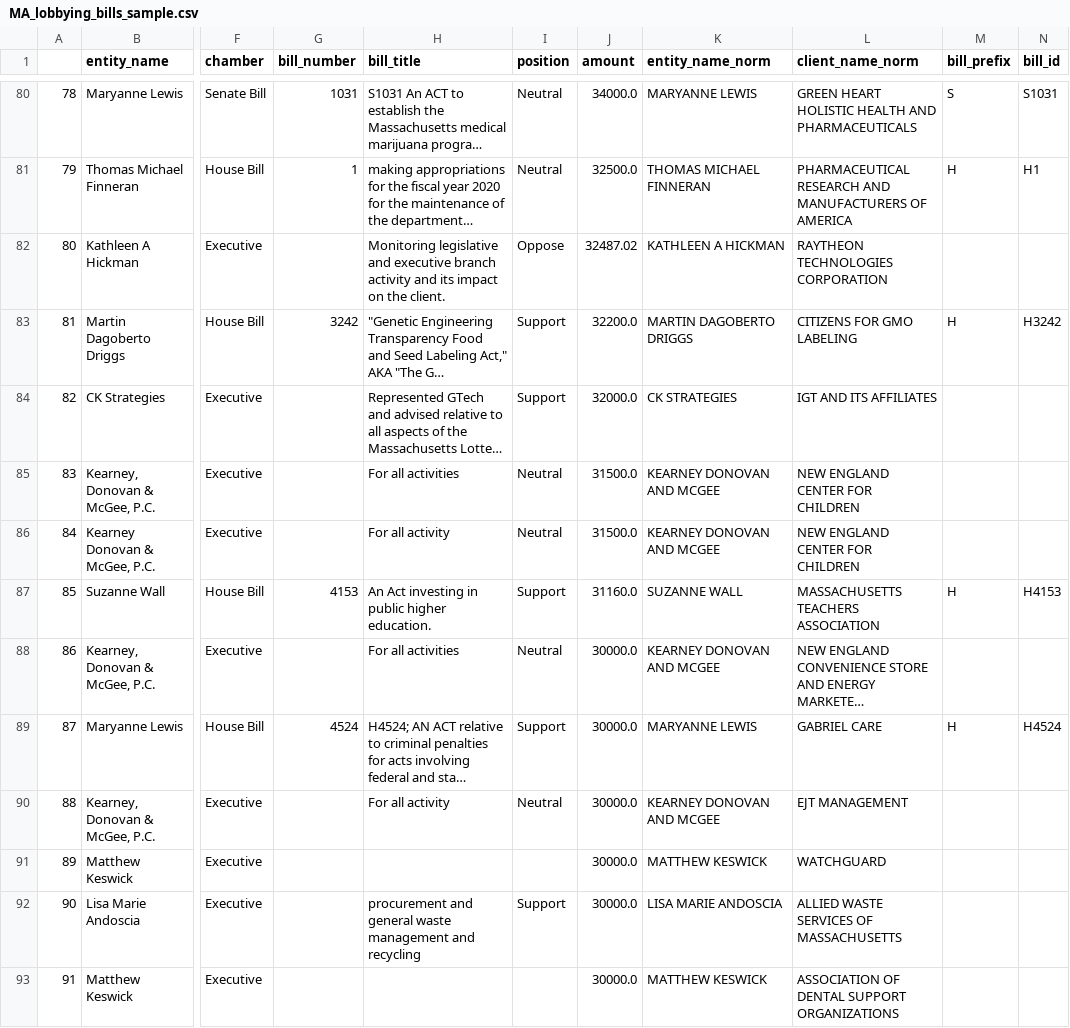
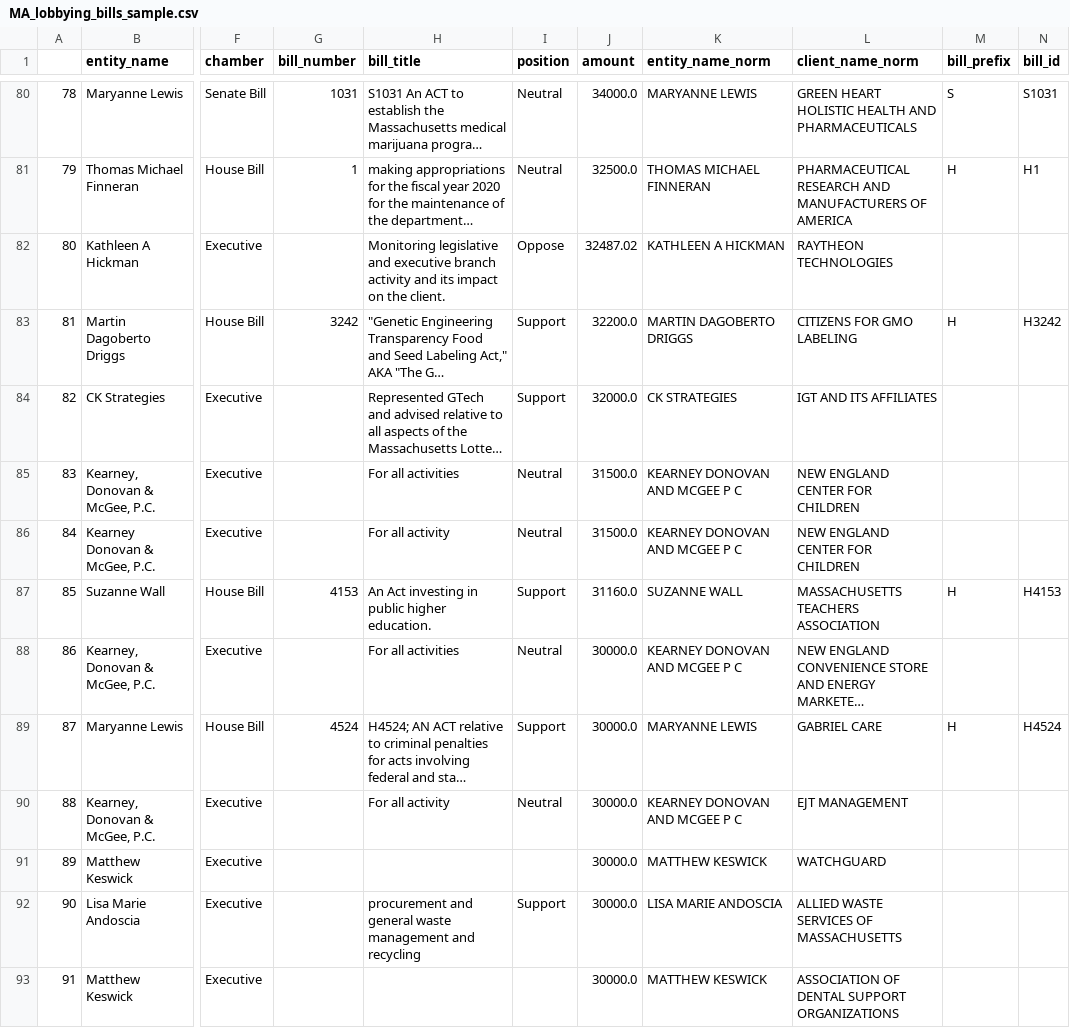
Before and after one commit to nesanders/MAenvironmentaldata, a CSV file: docs/data/MA_lobbying_bills_sample.csv, drawn as a sheet; only a part is shown, gaps mark what is left out; long unchanged cells end in …; the diff covers the shown part only; the diff names each change by its address in the sheet, - before the commit and + after, or states it on an @@ line.

```diff
--- a/docs/data/MA_lobbying_bills_sample.csv
+++ b/docs/data/MA_lobbying_bills_sample.csv
-L82 (client_name_norm): RAYTHEON TECHNOLOGIES CORPORATION
+L82 (client_name_norm): RAYTHEON TECHNOLOGIES
-K85:K86 (entity_name_norm): KEARNEY DONOVAN AND MCGEE
+K85:K86 (entity_name_norm): KEARNEY DONOVAN AND MCGEE P C
-K88 (entity_name_norm): KEARNEY DONOVAN AND MCGEE
+K88 (entity_name_norm): KEARNEY DONOVAN AND MCGEE P C
-K90 (entity_name_norm): KEARNEY DONOVAN AND MCGEE
+K90 (entity_name_norm): KEARNEY DONOVAN AND MCGEE P C
```
Also changed, not shown: 22 edited cells elsewhere in this file, docs/data/MA_lobbying_employers_sample.csv, 4 other files.
